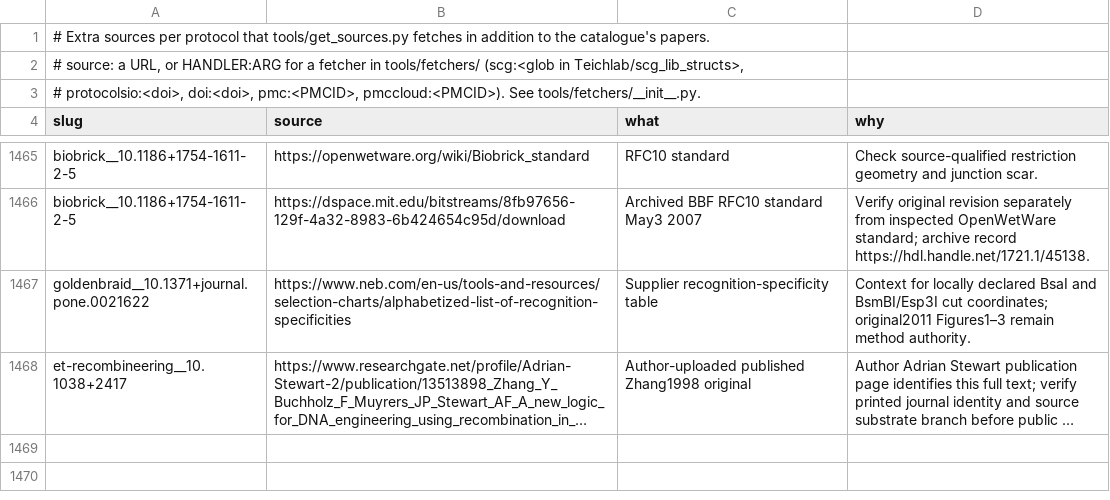
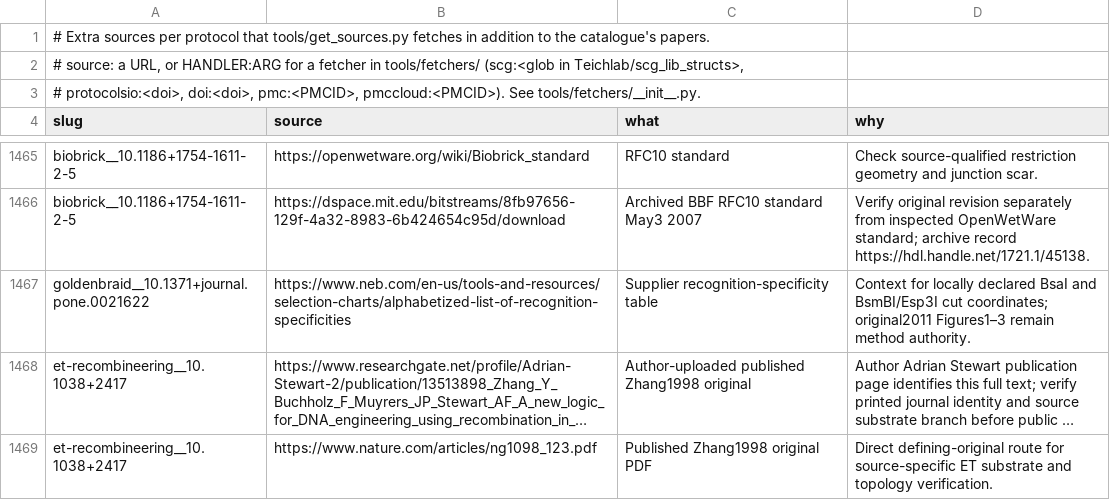
Before and after one commit to henriksson-lab/NGS_101, a TSV file: catalogue/extra_sources.tsv, drawn as a sheet; only a part is shown, gaps mark what is left out; long unchanged cells end in …; the diff names each change by its address in the sheet, - before the commit and + after, or states it on an @@ line.

```diff
--- a/catalogue/extra_sources.tsv
+++ b/catalogue/extra_sources.tsv
+row 1469: et-recombineering__10.1038+2417 | https://www.nature.com/articles/ng1098_123.pdf | Published Zhang1998 original PDF | Direct defining-original route for source-specific ET substrate and topology verification.
```
Also changed, not shown: 23 other files.
